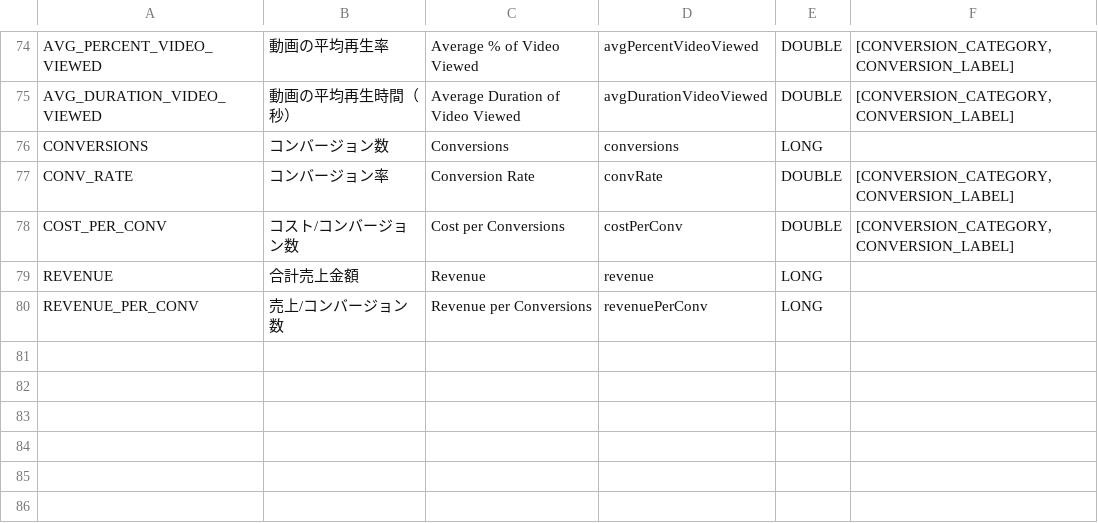
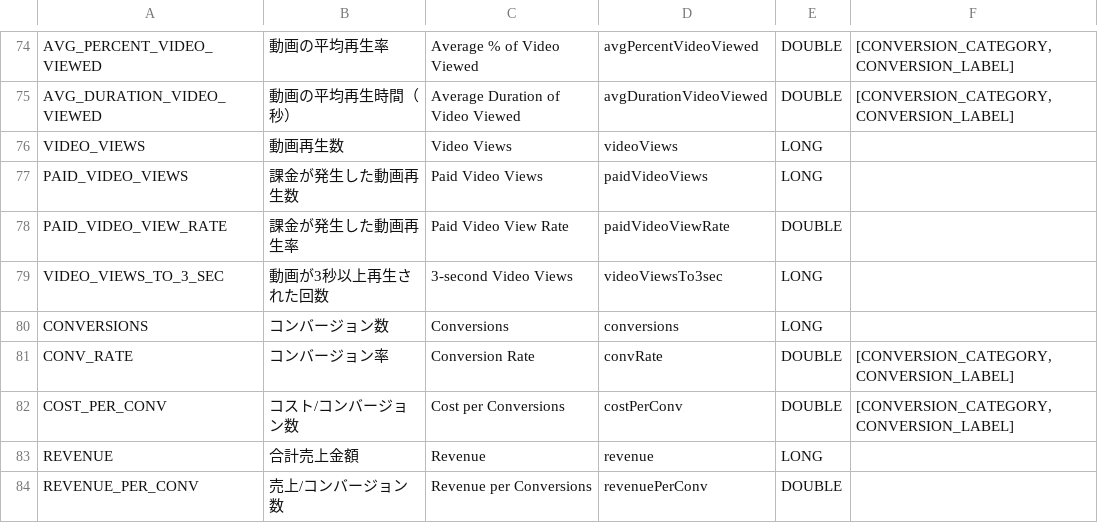
Before and after one commit to hiro-hori/ydn-api-documents, a CSV file: docs/en/api_reference/appendix/reports/AD.csv, drawn as a sheet; only a part is shown, gaps mark what is left out.

```diff
--- a/docs/en/api_reference/appendix/reports/AD.csv
+++ b/docs/en/api_reference/appendix/reports/AD.csv
@@ -75,2 +75,6 @@
 "AVG_DURATION_VIDEO_VIEWED","動画の平均再生時間（秒）","Average Duration of Video Viewed","avgDurationVideoViewed","DOUBLE","[CONVERSION_CATEGORY, CONVERSION_LABEL]"
+"VIDEO_VIEWS","動画再生数","Video Views","videoViews","LONG",
+"PAID_VIDEO_VIEWS","課金が発生した動画再生数","Paid Video Views","paidVideoViews","LONG",
+"PAID_VIDEO_VIEW_RATE","課金が発生した動画再生率","Paid Video View Rate","paidVideoViewRate","DOUBLE",
+"VIDEO_VIEWS_TO_3_SEC","動画が3秒以上再生された回数","3-second Video Views","videoViewsTo3sec","LONG",
 "CONVERSIONS","コンバージョン数","Conversions","conversions","LONG",
@@ -79,2 +83,2 @@
 "REVENUE","合計売上金額","Revenue","revenue","LONG",
-"REVENUE_PER_CONV","売上/コンバージョン数","Revenue per Conversions","revenuePerConv","LONG",
+"REVENUE_PER_CONV","売上/コンバージョン数","Revenue per Conversions","revenuePerConv","DOUBLE",
```
Also changed, not shown: docs/en/api_reference/appendix/reports/INTEREST_CATEGORY.csv, docs/en/api_reference/appendix/reports/SITE_CATEGORY.csv, 7 other files.
